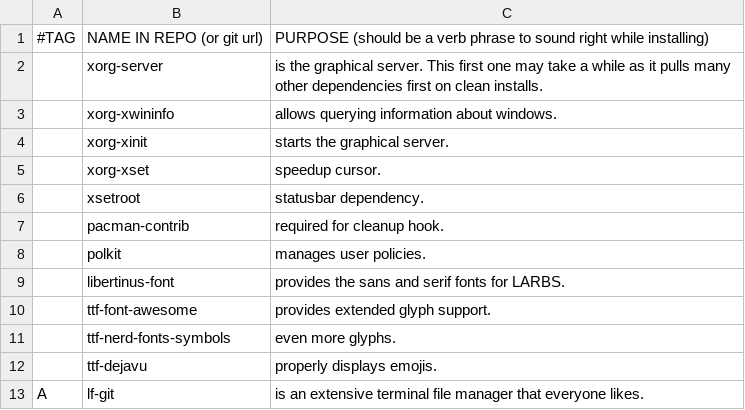
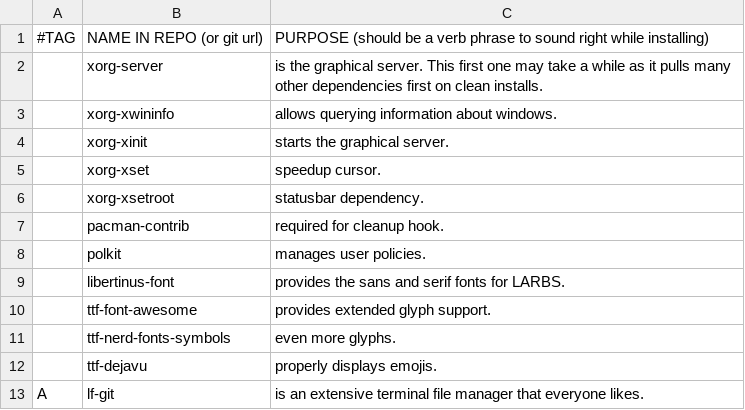
Before and after one commit to PlaySomeJazz/coffee, a CSV file: static/progs.csv, drawn as a sheet; only a part is shown.

Commit message:
corrected xsetroot package name

```diff
--- a/static/progs.csv
+++ b/static/progs.csv
@@ -5,3 +5,3 @@
 ,xorg-xset,"speedup cursor."
-,xsetroot,"statusbar dependency."
+,xorg-xsetroot,"statusbar dependency."
 ,pacman-contrib,"required for cleanup hook."
```
